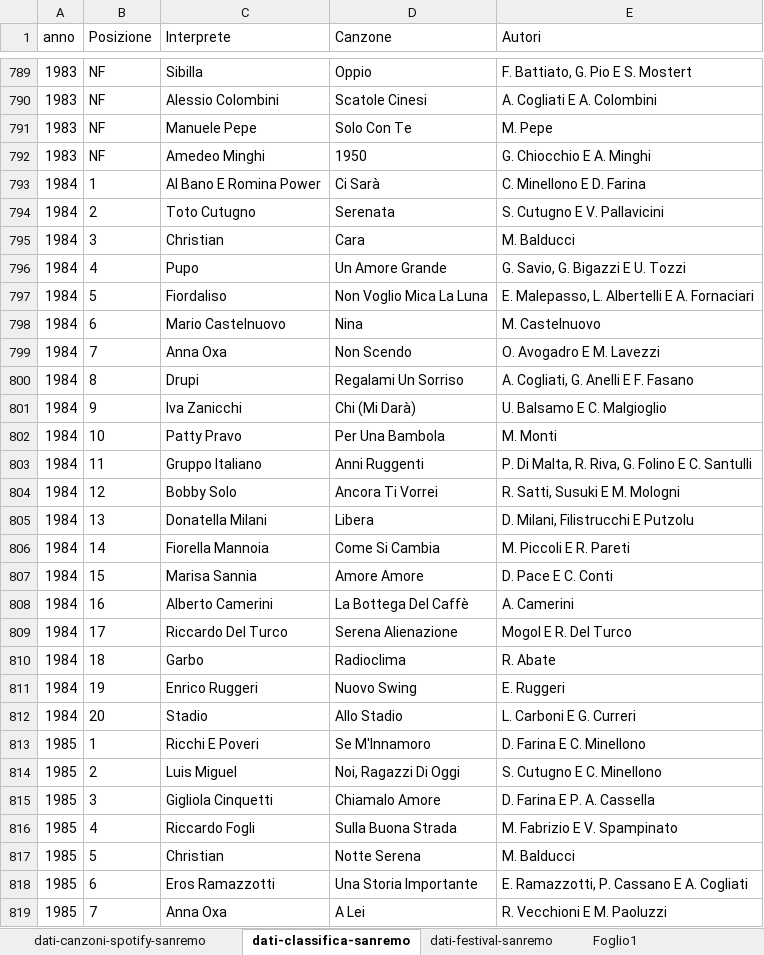
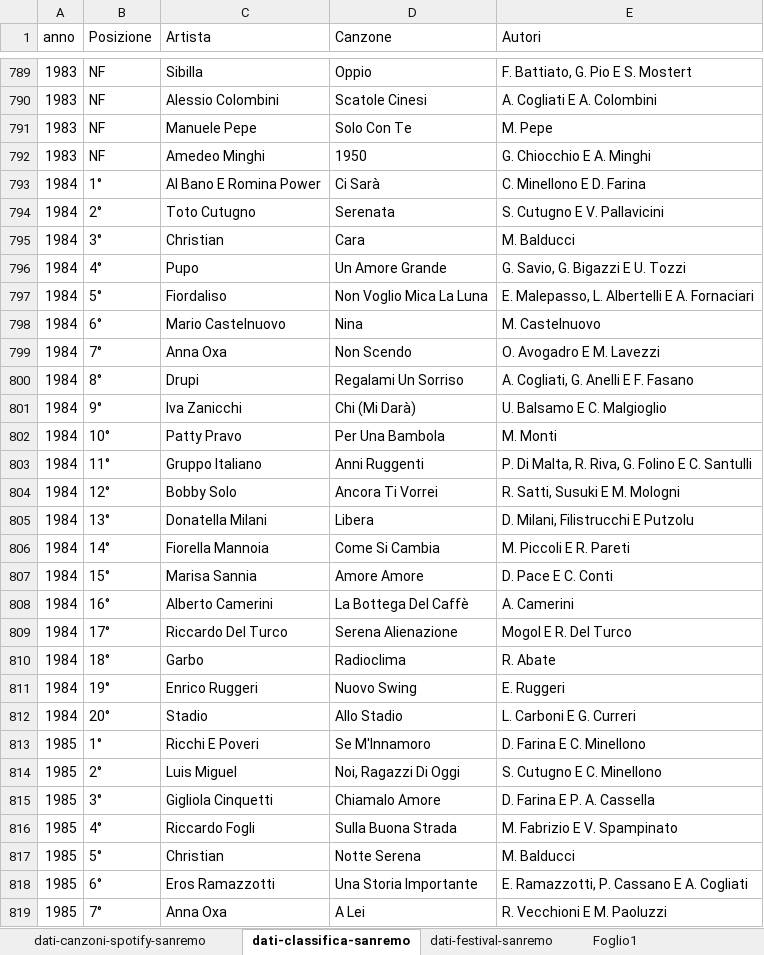
Before and after one commit to FedericoCelli/Google-Looker-Studio, an Excel workbook: dati-finalassignment/Totale_dati_sanremo.xlsx, sheet dati-classifica-sanremo, drawn as a sheet; only a part is shown, gaps mark what is left out; values as stored, in another font and other column widths than the file's, no borders; table styles not drawn; the diff covers the shown part only; the diff names each change by its address in the sheet, - before the commit and + after, or states it on an @@ line.

```diff
--- a/dati-finalassignment/Totale_dati_sanremo.xlsx (sheet dati-classifica-sanremo)
+++ b/dati-finalassignment/Totale_dati_sanremo.xlsx (sheet dati-classifica-sanremo)
-C1: Interprete
+C1: Artista
-B793 (Posizione): 1
+B793 (Posizione): 1°
-B794 (Posizione): 2
+B794 (Posizione): 2°
-B795 (Posizione): 3
+B795 (Posizione): 3°
-B796 (Posizione): 4
+B796 (Posizione): 4°
-B797 (Posizione): 5
+B797 (Posizione): 5°
-B798 (Posizione): 6
+B798 (Posizione): 6°
-B799 (Posizione): 7
+B799 (Posizione): 7°
-B800 (Posizione): 8
+B800 (Posizione): 8°
-B801 (Posizione): 9
+B801 (Posizione): 9°
-B802 (Posizione): 10
+B802 (Posizione): 10°
-B803 (Posizione): 11
+B803 (Posizione): 11°
-B804 (Posizione): 12
+B804 (Posizione): 12°
-B805 (Posizione): 13
+B805 (Posizione): 13°
-B806 (Posizione): 14
+B806 (Posizione): 14°
-B807 (Posizione): 15
+B807 (Posizione): 15°
-B808 (Posizione): 16
+B808 (Posizione): 16°
-B809 (Posizione): 17
+B809 (Posizione): 17°
-B810 (Posizione): 18
+B810 (Posizione): 18°
-B811 (Posizione): 19
+B811 (Posizione): 19°
-B812 (Posizione): 20
+B812 (Posizione): 20°
-B813 (Posizione): 1
+B813 (Posizione): 1°
-B814 (Posizione): 2
+B814 (Posizione): 2°
-B815 (Posizione): 3
+B815 (Posizione): 3°
-B816 (Posizione): 4
+B816 (Posizione): 4°
-B817 (Posizione): 5
+B817 (Posizione): 5°
-B818 (Posizione): 6
+B818 (Posizione): 6°
-B819 (Posizione): 7
+B819 (Posizione): 7°
```
Also changed, not shown: 1040 edited cells elsewhere in this sheet, 1 other file.
